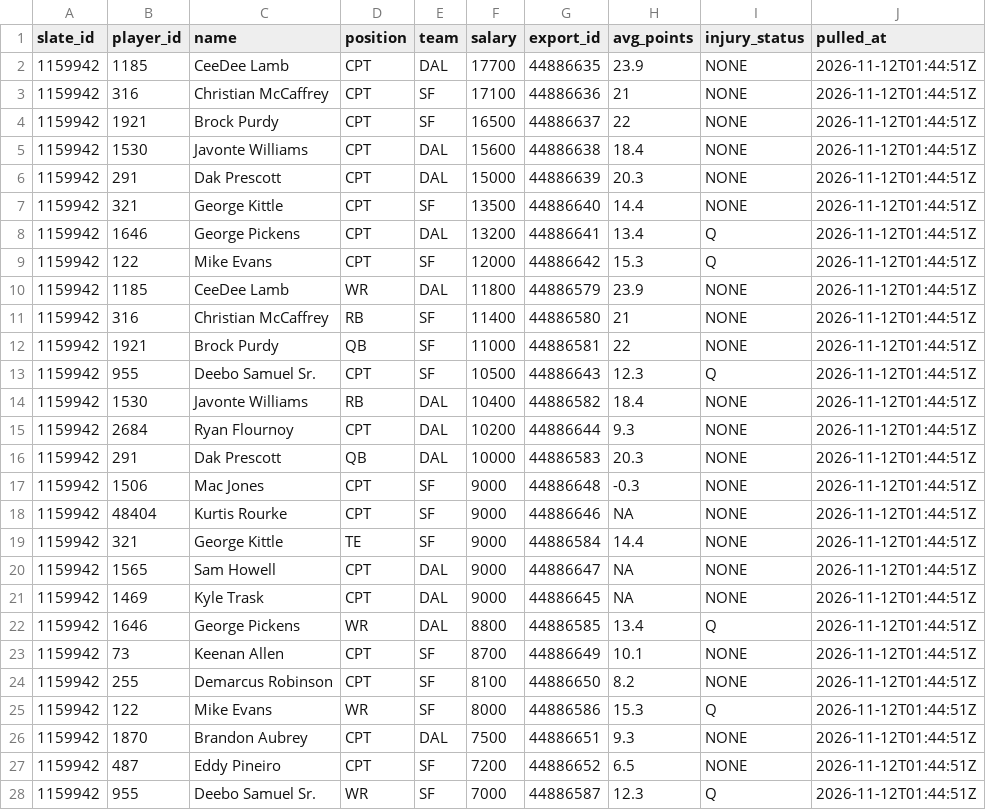
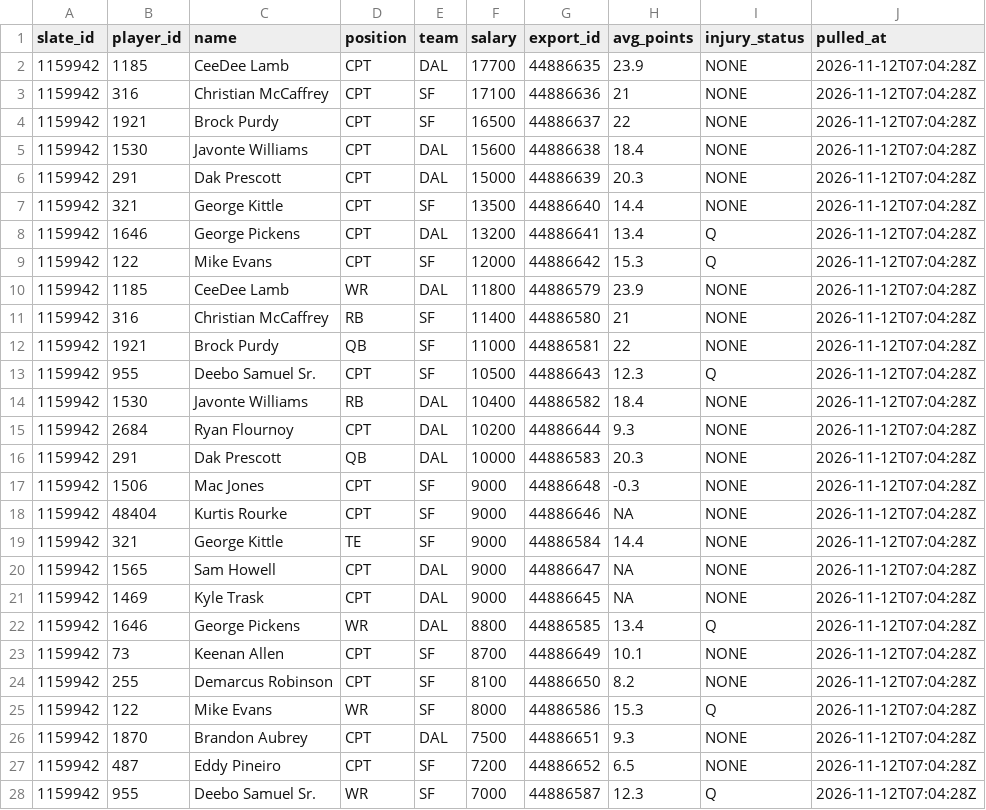
Before and after one commit to andrew-w-schroeder/dst-site, a CSV file: data/dfs/showdown/live/sd_sal_2026_10_SF_DAL.csv, drawn as a sheet; only a part is shown; the diff covers the shown part only.

```diff
--- a/data/dfs/showdown/live/sd_sal_2026_10_SF_DAL.csv
+++ b/data/dfs/showdown/live/sd_sal_2026_10_SF_DAL.csv
@@ -1,28 +1,28 @@
 "slate_id","player_id","name","position","team","salary","export_id","avg_points","injury_status","pulled_at"
-1159942,1185,"CeeDee Lamb","CPT","DAL",17700,"44886635",23.9,"NONE","2026-11-12T01:44:51Z"
-1159942,316,"Christian McCaffrey","CPT","SF",17100,"44886636",21,"NONE","2026-11-12T01:44:51Z"
-1159942,1921,"Brock Purdy","CPT","SF",16500,"44886637",22,"NONE","2026-11-12T01:44:51Z"
-1159942,1530,"Javonte Williams","CPT","DAL",15600,"44886638",18.4,"NONE","2026-11-12T01:44:51Z"
-1159942,291,"Dak Prescott","CPT","DAL",15000,"44886639",20.3,"NONE","2026-11-12T01:44:51Z"
-1159942,321,"George Kittle","CPT","SF",13500,"44886640",14.4,"NONE","2026-11-12T01:44:51Z"
-1159942,1646,"George Pickens","CPT","DAL",13200,"44886641",13.4,"Q","2026-11-12T01:44:51Z"
-1159942,122,"Mike Evans","CPT","SF",12000,"44886642",15.3,"Q","2026-11-12T01:44:51Z"
-1159942,1185,"CeeDee Lamb","WR","DAL",11800,"44886579",23.9,"NONE","2026-11-12T01:44:51Z"
-1159942,316,"Christian McCaffrey","RB","SF",11400,"44886580",21,"NONE","2026-11-12T01:44:51Z"
-1159942,1921,"Brock Purdy","QB","SF",11000,"44886581",22,"NONE","2026-11-12T01:44:51Z"
-1159942,955,"Deebo Samuel Sr.","CPT","SF",10500,"44886643",12.3,"Q","2026-11-12T01:44:51Z"
-1159942,1530,"Javonte Williams","RB","DAL",10400,"44886582",18.4,"NONE","2026-11-12T01:44:51Z"
-1159942,2684,"Ryan Flournoy","CPT","DAL",10200,"44886644",9.3,"NONE","2026-11-12T01:44:51Z"
-1159942,291,"Dak Prescott","QB","DAL",10000,"44886583",20.3,"NONE","2026-11-12T01:44:51Z"
-1159942,1506,"Mac Jones","CPT","SF",9000,"44886648",-0.3,"NONE","2026-11-12T01:44:51Z"
-1159942,48404,"Kurtis Rourke","CPT","SF",9000,"44886646",NA,"NONE","2026-11-12T01:44:51Z"
-1159942,321,"George Kittle","TE","SF",9000,"44886584",14.4,"NONE","2026-11-12T01:44:51Z"
-1159942,1565,"Sam Howell","CPT","DAL",9000,"44886647",NA,"NONE","2026-11-12T01:44:51Z"
-1159942,1469,"Kyle Trask","CPT","DAL",9000,"44886645",NA,"NONE","2026-11-12T01:44:51Z"
-1159942,1646,"George Pickens","WR","DAL",8800,"44886585",13.4,"Q","2026-11-12T01:44:51Z"
-1159942,73,"Keenan Allen","CPT","SF",8700,"44886649",10.1,"NONE","2026-11-12T01:44:51Z"
-1159942,255,"Demarcus Robinson","CPT","SF",8100,"44886650",8.2,"NONE","2026-11-12T01:44:51Z"
-1159942,122,"Mike Evans","WR","SF",8000,"44886586",15.3,"Q","2026-11-12T01:44:51Z"
-1159942,1870,"Brandon Aubrey","CPT","DAL",7500,"44886651",9.3,"NONE","2026-11-12T01:44:51Z"
-1159942,487,"Eddy Pineiro","CPT","SF",7200,"44886652",6.5,"NONE","2026-11-12T01:44:51Z"
-1159942,955,"Deebo Samuel Sr.","WR","SF",7000,"44886587",12.3,"Q","2026-11-12T01:44:51Z"
+1159942,1185,"CeeDee Lamb","CPT","DAL",17700,"44886635",23.9,"NONE","2026-11-12T07:04:28Z"
+1159942,316,"Christian McCaffrey","CPT","SF",17100,"44886636",21,"NONE","2026-11-12T07:04:28Z"
+1159942,1921,"Brock Purdy","CPT","SF",16500,"44886637",22,"NONE","2026-11-12T07:04:28Z"
+1159942,1530,"Javonte Williams","CPT","DAL",15600,"44886638",18.4,"NONE","2026-11-12T07:04:28Z"
+1159942,291,"Dak Prescott","CPT","DAL",15000,"44886639",20.3,"NONE","2026-11-12T07:04:28Z"
+1159942,321,"George Kittle","CPT","SF",13500,"44886640",14.4,"NONE","2026-11-12T07:04:28Z"
+1159942,1646,"George Pickens","CPT","DAL",13200,"44886641",13.4,"Q","2026-11-12T07:04:28Z"
+1159942,122,"Mike Evans","CPT","SF",12000,"44886642",15.3,"Q","2026-11-12T07:04:28Z"
+1159942,1185,"CeeDee Lamb","WR","DAL",11800,"44886579",23.9,"NONE","2026-11-12T07:04:28Z"
+1159942,316,"Christian McCaffrey","RB","SF",11400,"44886580",21,"NONE","2026-11-12T07:04:28Z"
+1159942,1921,"Brock Purdy","QB","SF",11000,"44886581",22,"NONE","2026-11-12T07:04:28Z"
+1159942,955,"Deebo Samuel Sr.","CPT","SF",10500,"44886643",12.3,"Q","2026-11-12T07:04:28Z"
+1159942,1530,"Javonte Williams","RB","DAL",10400,"44886582",18.4,"NONE","2026-11-12T07:04:28Z"
+1159942,2684,"Ryan Flournoy","CPT","DAL",10200,"44886644",9.3,"NONE","2026-11-12T07:04:28Z"
+1159942,291,"Dak Prescott","QB","DAL",10000,"44886583",20.3,"NONE","2026-11-12T07:04:28Z"
+1159942,1506,"Mac Jones","CPT","SF",9000,"44886648",-0.3,"NONE","2026-11-12T07:04:28Z"
+1159942,48404,"Kurtis Rourke","CPT","SF",9000,"44886646",NA,"NONE","2026-11-12T07:04:28Z"
+1159942,321,"George Kittle","TE","SF",9000,"44886584",14.4,"NONE","2026-11-12T07:04:28Z"
+1159942,1565,"Sam Howell","CPT","DAL",9000,"44886647",NA,"NONE","2026-11-12T07:04:28Z"
+1159942,1469,"Kyle Trask","CPT","DAL",9000,"44886645",NA,"NONE","2026-11-12T07:04:28Z"
+1159942,1646,"George Pickens","WR","DAL",8800,"44886585",13.4,"Q","2026-11-12T07:04:28Z"
+1159942,73,"Keenan Allen","CPT","SF",8700,"44886649",10.1,"NONE","2026-11-12T07:04:28Z"
+1159942,255,"Demarcus Robinson","CPT","SF",8100,"44886650",8.2,"NONE","2026-11-12T07:04:28Z"
+1159942,122,"Mike Evans","WR","SF",8000,"44886586",15.3,"Q","2026-11-12T07:04:28Z"
+1159942,1870,"Brandon Aubrey","CPT","DAL",7500,"44886651",9.3,"NONE","2026-11-12T07:04:28Z"
+1159942,487,"Eddy Pineiro","CPT","SF",7200,"44886652",6.5,"NONE","2026-11-12T07:04:28Z"
+1159942,955,"Deebo Samuel Sr.","WR","SF",7000,"44886587",12.3,"Q","2026-11-12T07:04:28Z"
```
Also changed, not shown: 87 edited cells elsewhere in this file, data/dfs/dfs_proj_2026_wk10.csv, data/lines/ecr_history.csv, 51 other files.
